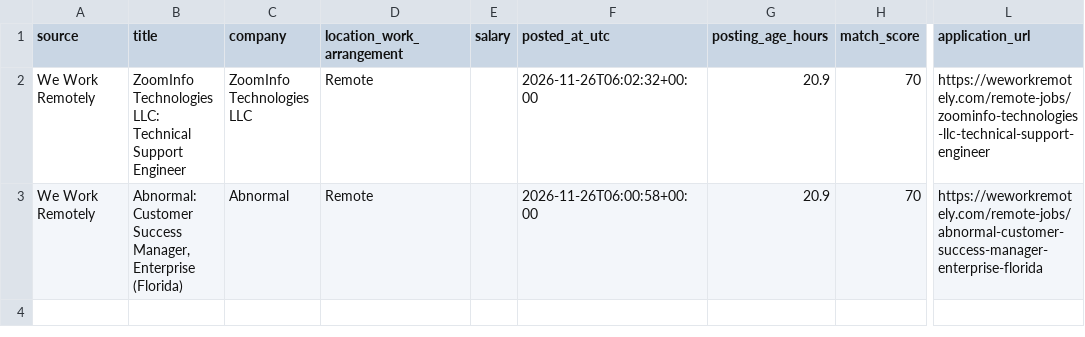
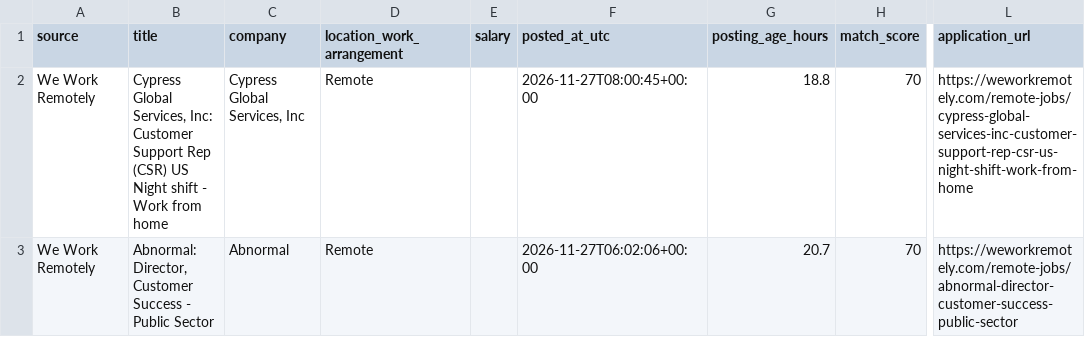
Before and after one commit to TitiLola216/will-work-for-money, a CSV file: job_tracker.csv, drawn as a sheet; only a part is shown, gaps mark what is left out; the diff names each change by its address in the sheet, - before the commit and + after, or states it on an @@ line.

```diff
--- a/job_tracker.csv
+++ b/job_tracker.csv
-B2 (title): ZoomInfo Technologies LLC: Technical Support Engineer
+B2 (title): Cypress Global Services, Inc: Customer Support Rep (CSR) US Night shift - Work from home
-C2 (company): ZoomInfo Technologies LLC
+C2 (company): Cypress Global Services, Inc
-F2 (posted_at_utc): 2026-11-26T06:02:32+00:00
+F2 (posted_at_utc): 2026-11-27T08:00:45+00:00
-G2 (posting_age_hours): 20.9
+G2 (posting_age_hours): 18.8
-L2 (application_url): https://weworkremotely.com/remote-jobs/zoominfo-technologies-llc-technical-support-engineer
+L2 (application_url): https://weworkremotely.com/remote-jobs/cypress-global-services-inc-customer-support-rep-csr-us-night-shift-work-from-home
-B3 (title): Abnormal: Customer Success Manager, Enterprise (Florida)
+B3 (title): Abnormal: Director, Customer Success - Public Sector
-F3 (posted_at_utc): 2026-11-26T06:00:58+00:00
+F3 (posted_at_utc): 2026-11-27T06:02:06+00:00
-G3 (posting_age_hours): 20.9
+G3 (posting_age_hours): 20.7
-L3 (application_url): https://weworkremotely.com/remote-jobs/abnormal-customer-success-manager-enterprise-florida
+L3 (application_url): https://weworkremotely.com/remote-jobs/abnormal-director-customer-success-public-sector
```
Also changed, not shown: 1 other file.
